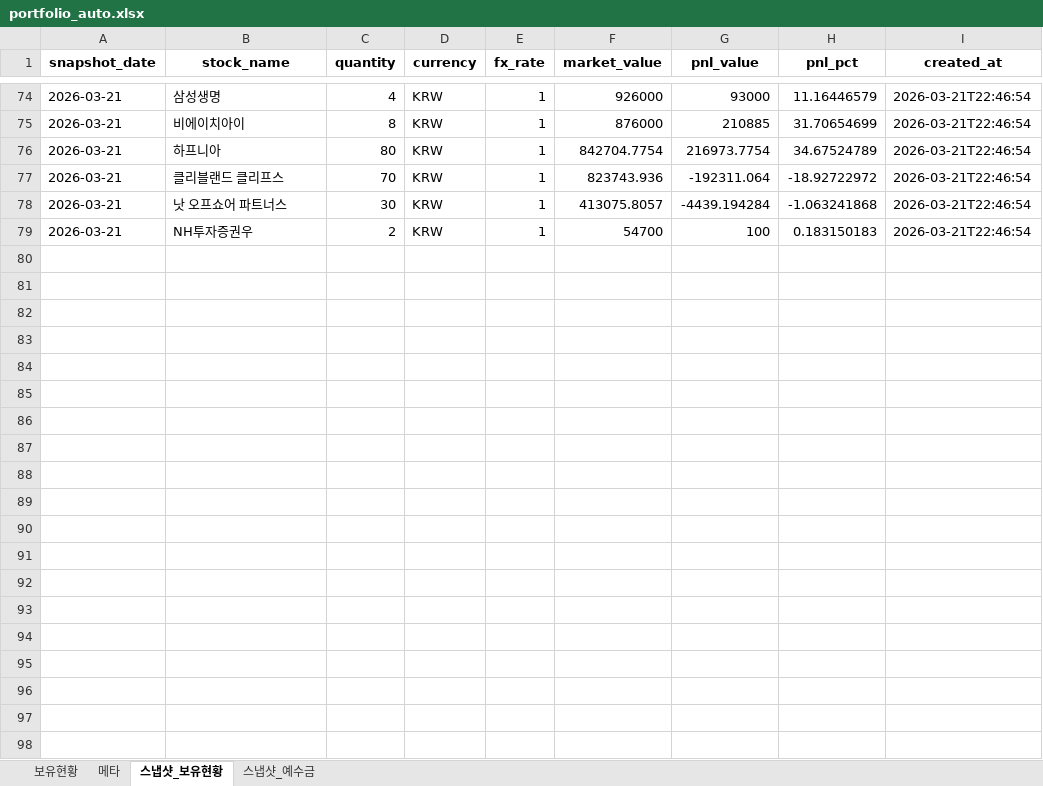
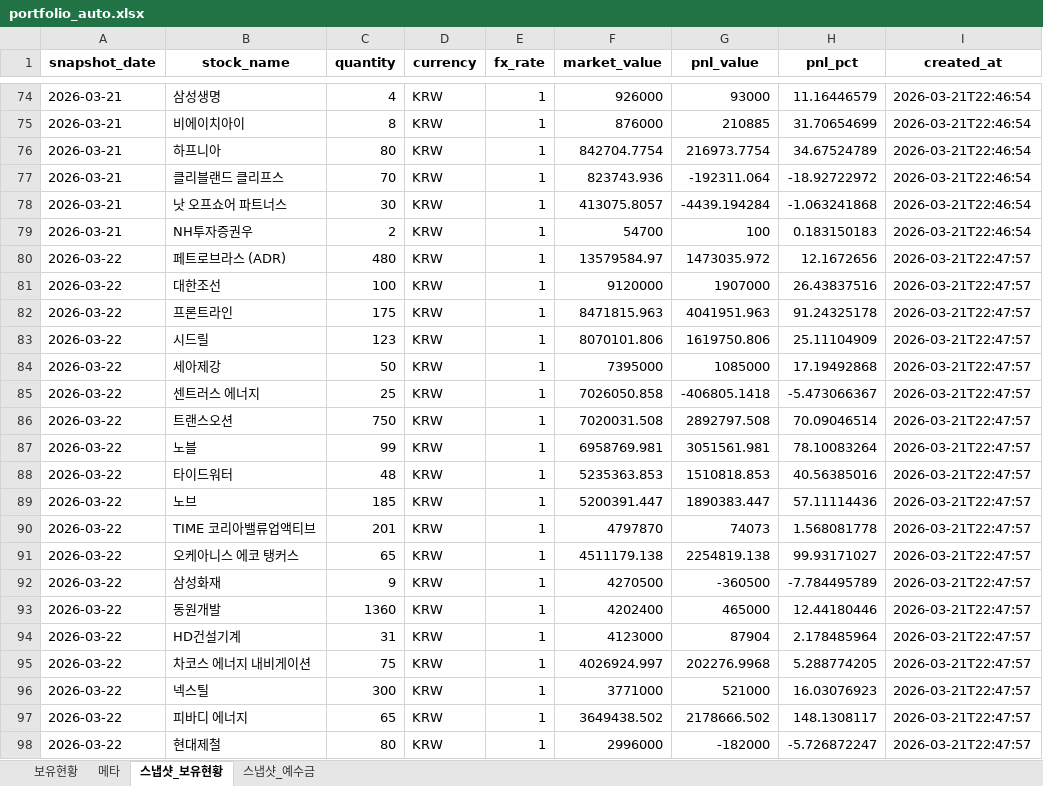
Before and after one commit to ssungjun83/invest_diary, an Excel workbook: portfolio_auto.xlsx, sheet 스냅샷_보유현황, drawn as a sheet; only a part is shown, gaps mark what is left out; values as stored, in another font and other column widths than the file's, no borders; the diff covers the shown part only; the diff names each change by its address in the sheet, - before the commit and + after, or states it on an @@ line.

Commit message:
auto: portfolio snapshot 2026-03-22 (2026-03-21T22:47:58)

```diff
--- a/portfolio_auto.xlsx (sheet 스냅샷_보유현황)
+++ b/portfolio_auto.xlsx (sheet 스냅샷_보유현황)
+row 80: 2026-03-22 | 페트로브라스 (ADR) | 480 | KRW | 1 | 13579584.97 | 1473035.972 | 12.1672656 | 2026-03-21T22:47:57
+row 81: 2026-03-22 | 대한조선 | 100 | KRW | 1 | 9120000 | 1907000 | 26.43837516 | 2026-03-21T22:47:57
+row 82: 2026-03-22 | 프론트라인 | 175 | KRW | 1 | 8471815.963 | 4041951.963 | 91.24325178 | 2026-03-21T22:47:57
+row 83: 2026-03-22 | 시드릴 | 123 | KRW | 1 | 8070101.806 | 1619750.806 | 25.11104909 | 2026-03-21T22:47:57
+row 84: 2026-03-22 | 세아제강 | 50 | KRW | 1 | 7395000 | 1085000 | 17.19492868 | 2026-03-21T22:47:57
+row 85: 2026-03-22 | 센트러스 에너지 | 25 | KRW | 1 | 7026050.858 | -406805.1418 | -5.473066367 | 2026-03-21T22:47:57
+row 86: 2026-03-22 | 트랜스오션 | 750 | KRW | 1 | 7020031.508 | 2892797.508 | 70.09046514 | 2026-03-21T22:47:57
+row 87: 2026-03-22 | 노블 | 99 | KRW | 1 | 6958769.981 | 3051561.981 | 78.10083264 | 2026-03-21T22:47:57
+row 88: 2026-03-22 | 타이드워터 | 48 | KRW | 1 | 5235363.853 | 1510818.853 | 40.56385016 | 2026-03-21T22:47:57
+row 89: 2026-03-22 | 노브 | 185 | KRW | 1 | 5200391.447 | 1890383.447 | 57.11114436 | 2026-03-21T22:47:57
+row 90: 2026-03-22 | TIME 코리아밸류업액티브 | 201 | KRW | 1 | 4797870 | 74073 | 1.568081778 | 2026-03-21T22:47:57
+row 91: 2026-03-22 | 오케아니스 에코 탱커스 | 65 | KRW | 1 | 4511179.138 | 2254819.138 | 99.93171027 | 2026-03-21T22:47:57
+row 92: 2026-03-22 | 삼성화재 | 9 | KRW | 1 | 4270500 | -360500 | -7.784495789 | 2026-03-21T22:47:57
+row 93: 2026-03-22 | 동원개발 | 1360 | KRW | 1 | 4202400 | 465000 | 12.44180446 | 2026-03-21T22:47:57
+row 94: 2026-03-22 | HD건설기계 | 31 | KRW | 1 | 4123000 | 87904 | 2.178485964 | 2026-03-21T22:47:57
+row 95: 2026-03-22 | 차코스 에너지 내비게이션 | 75 | KRW | 1 | 4026924.997 | 202276.9968 | 5.288774205 | 2026-03-21T22:47:57
+row 96: 2026-03-22 | 넥스틸 | 300 | KRW | 1 | 3771000 | 521000 | 16.03076923 | 2026-03-21T22:47:57
+row 97: 2026-03-22 | 피바디 에너지 | 65 | KRW | 1 | 3649438.502 | 2178666.502 | 148.1308117 | 2026-03-21T22:47:57
+row 98: 2026-03-22 | 현대제철 | 80 | KRW | 1 | 2996000 | -182000 | -5.726872247 | 2026-03-21T22:47:57
```
Also changed, not shown: 21 added rows elsewhere in this sheet, sheet 스냅샷_예수금, sheet 메타.
